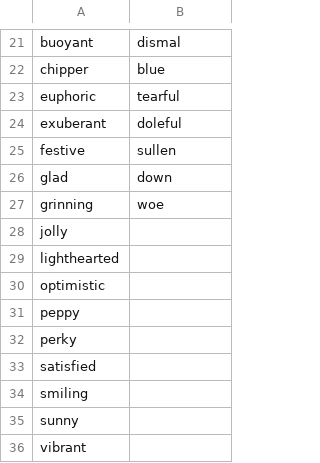
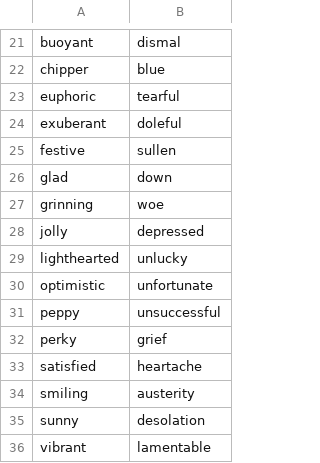
Before and after one commit to 7osssam/Random-Quote-generator, a CSV file: data/Words.csv, drawn as a sheet; only a part is shown, gaps mark what is left out.

Commit message:
Update Quotes.csv and Words.csv

```diff
--- a/data/Words.csv
+++ b/data/Words.csv
@@ -27,10 +27,10 @@ glad,down
 grinning,woe
-jolly,
-lighthearted,
-optimistic,
-peppy,
-perky,
-satisfied,
-smiling,
-sunny,
-vibrant,
+jolly,depressed
+lighthearted,unlucky
+optimistic,unfortunate
+peppy,unsuccessful
+perky,grief
+satisfied,heartache
+smiling,austerity
+sunny,desolation
+vibrant,lamentable
```
Also changed, not shown: data/Quotes.csv.
